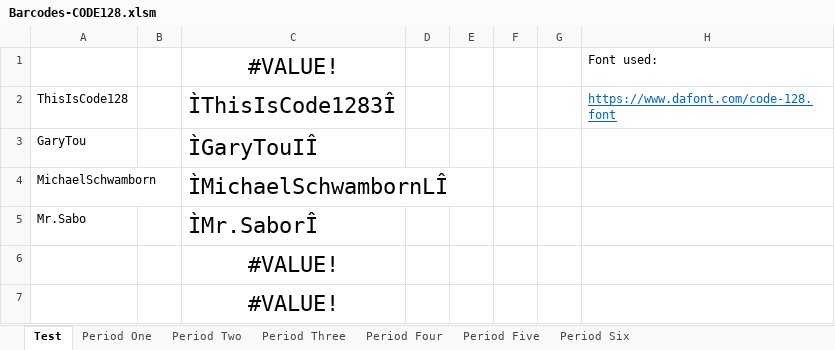
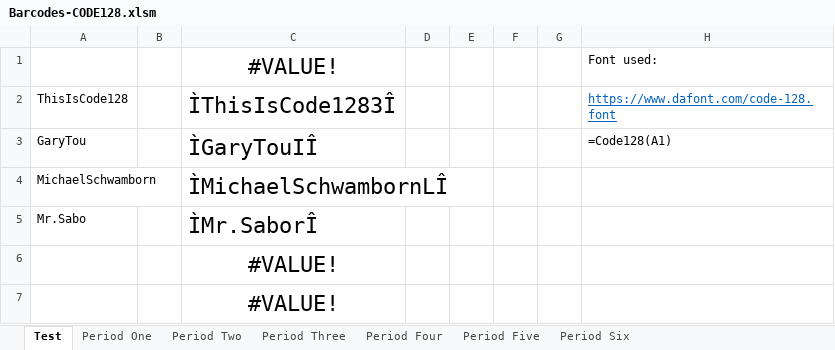
Before and after one commit to garyhtou/Restroom-Logs, an Excel workbook: src/Barcodes-CODE128.xlsm, sheet Test, drawn as a sheet; values as stored, in another font and other column widths than the file's, no borders; the diff names each change by its address in the sheet, - before the commit and + after, or states it on an @@ line.

Commit message:
updated Barcodes for test

```diff
--- a/src/Barcodes-CODE128.xlsm (sheet Test)
+++ b/src/Barcodes-CODE128.xlsm (sheet Test)
-H3: (empty)
+H3: =Code128(A1)
```
